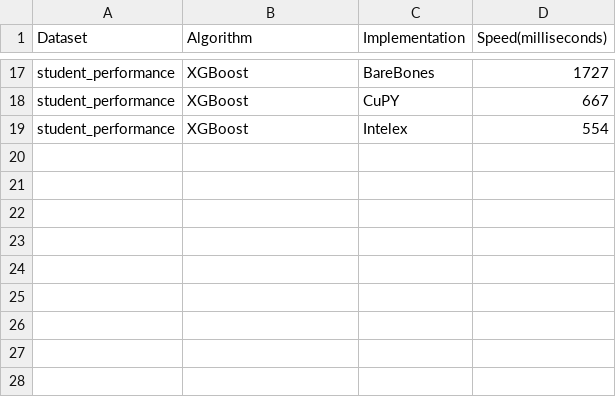
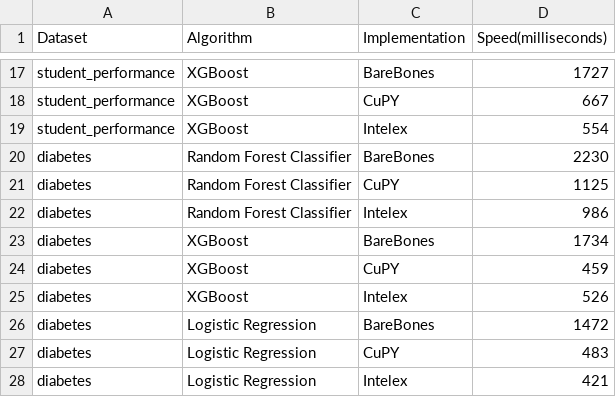
Before and after one commit to allenmonkey970/IntelexVsCuda, a CSV file: PerformanceSpeeds.csv, drawn as a sheet; only a part is shown, gaps mark what is left out.

Commit message:
added new models and updated speeds csv

```diff
--- a/PerformanceSpeeds.csv
+++ b/PerformanceSpeeds.csv
@@ -19 +19,10 @@ student_performance,XGBoost,CuPY,667
 student_performance,XGBoost,Intelex,554
+diabetes,Random Forest Classifier,BareBones,2230
+diabetes,Random Forest Classifier,CuPY,1125
+diabetes,Random Forest Classifier,Intelex,986
+diabetes,XGBoost,BareBones,1734
+diabetes,XGBoost,CuPY,459
+diabetes,XGBoost,Intelex,526
+diabetes,Logistic Regression,BareBones,1472
+diabetes,Logistic Regression,CuPY,483
+diabetes,Logistic Regression,Intelex,421
```
Also changed, not shown: 2 other files.
